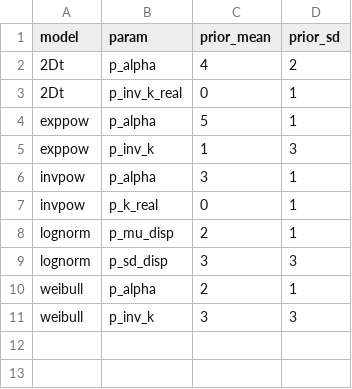
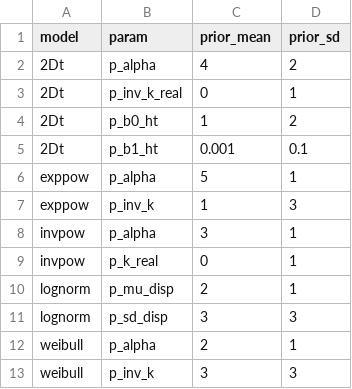
Before and after one commit to youngdjn/structure-dispersal, a CSV file: scripts/dispersal-modeling/dispersal-kernel-modeling/priors/disp_priors.csv, drawn as a sheet.

```diff
--- a/scripts/dispersal-modeling/dispersal-kernel-modeling/priors/disp_priors.csv
+++ b/scripts/dispersal-modeling/dispersal-kernel-modeling/priors/disp_priors.csv
@@ -3,2 +3,4 @@ model,param,prior_mean,prior_sd
 2Dt,p_inv_k_real,0,1
+2Dt,p_b0_ht,1,2
+2Dt,p_b1_ht,0.001,0.1
 exppow,p_alpha,5,1
```
Also changed, not shown: 3 other files.
